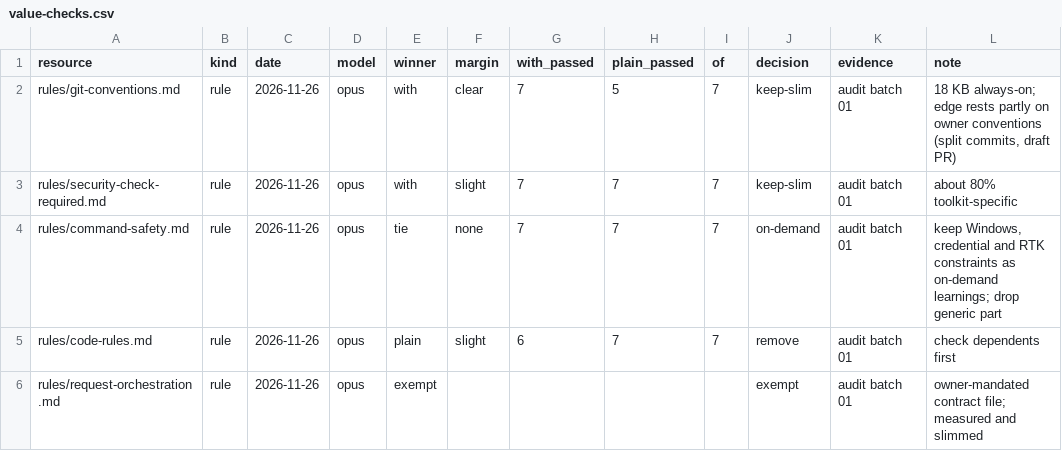
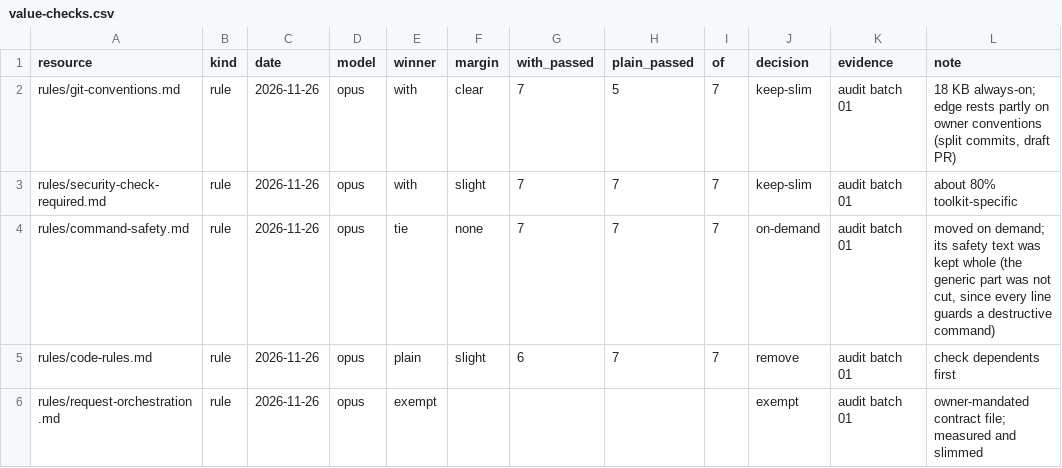
Before and after one commit to enok/llm-toolkit-project, a CSV file: docs/llm/value-checks.csv, drawn as a sheet; only a part is shown; the diff covers the shown part only.

```diff
--- a/docs/llm/value-checks.csv
+++ b/docs/llm/value-checks.csv
@@ -3,3 +3,3 @@ rules/git-conventions.md,rule,2026-11-26,opus,with,clear,7,5,7,keep-slim,audit b
 rules/security-check-required.md,rule,2026-11-26,opus,with,slight,7,7,7,keep-slim,audit batch 01,about 80% toolkit-specific
-rules/command-safety.md,rule,2026-11-26,opus,tie,none,7,7,7,on-demand,audit batch 01,"keep Windows, credential and RTK constraints as on-demand learnings; drop generic part"
+rules/command-safety.md,rule,2026-11-26,opus,tie,none,7,7,7,on-demand,audit batch 01,"moved on demand; its safety text was kept whole (the generic part was not cut, since every line guards a destructive command)"
 rules/code-rules.md,rule,2026-11-26,opus,plain,slight,6,7,7,remove,audit batch 01,check dependents first
```
Also changed, not shown: 3 added rows and 2 edited cells elsewhere in this file, 10 other files.
